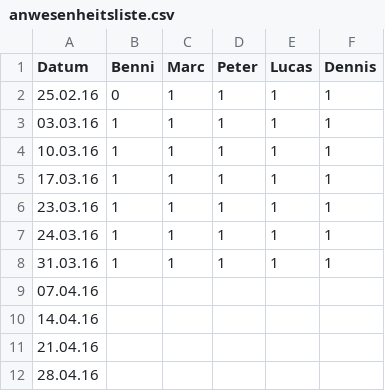
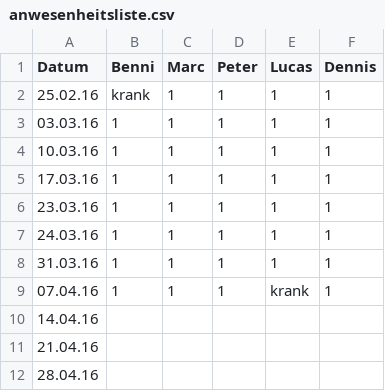
Before and after one commit to C4rc/DSP, a CSV file: anwesenheitsliste.csv, drawn as a sheet.

Commit message:
Update anwesenheitsliste.csv

```diff
--- a/anwesenheitsliste.csv
+++ b/anwesenheitsliste.csv
@@ -1,3 +1,3 @@
 Datum,Benni,Marc,Peter,Lucas,Dennis
-25.02.16,0,1,1,1,1
+25.02.16,krank,1,1,1,1
 03.03.16,1,1,1,1,1
@@ -8,3 +8,3 @@ Datum,Benni,Marc,Peter,Lucas,Dennis
 31.03.16,1,1,1,1,1
-07.04.16,,,,,
+07.04.16,1,1,1,krank,1
 14.04.16,,,,,
```
